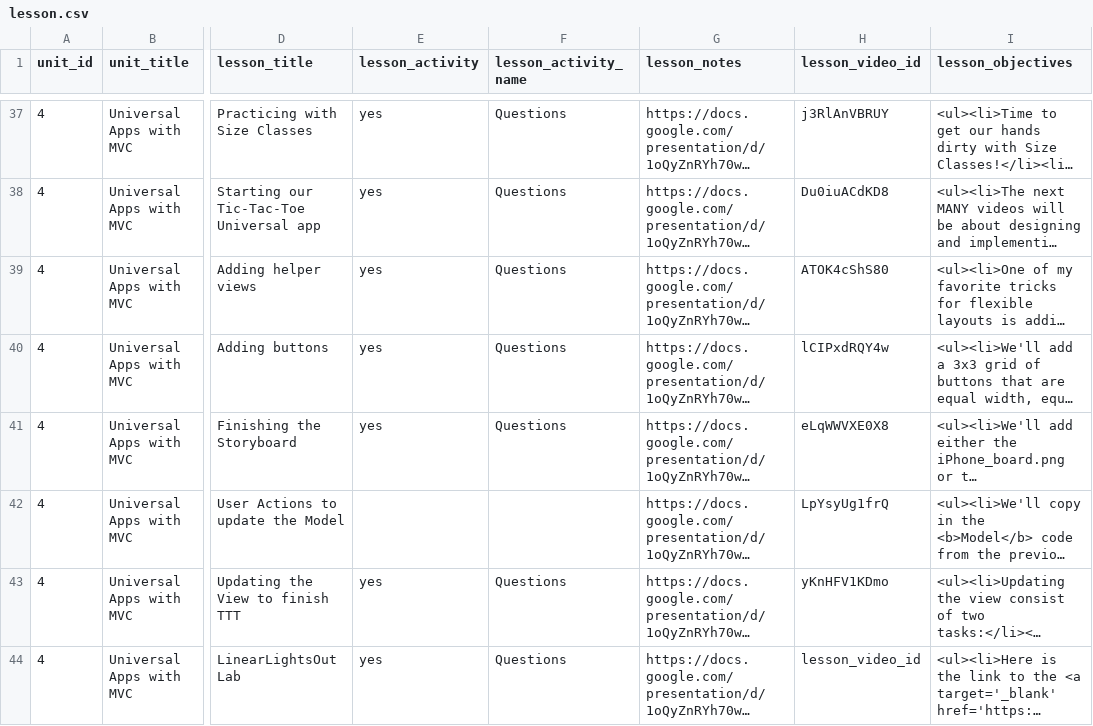
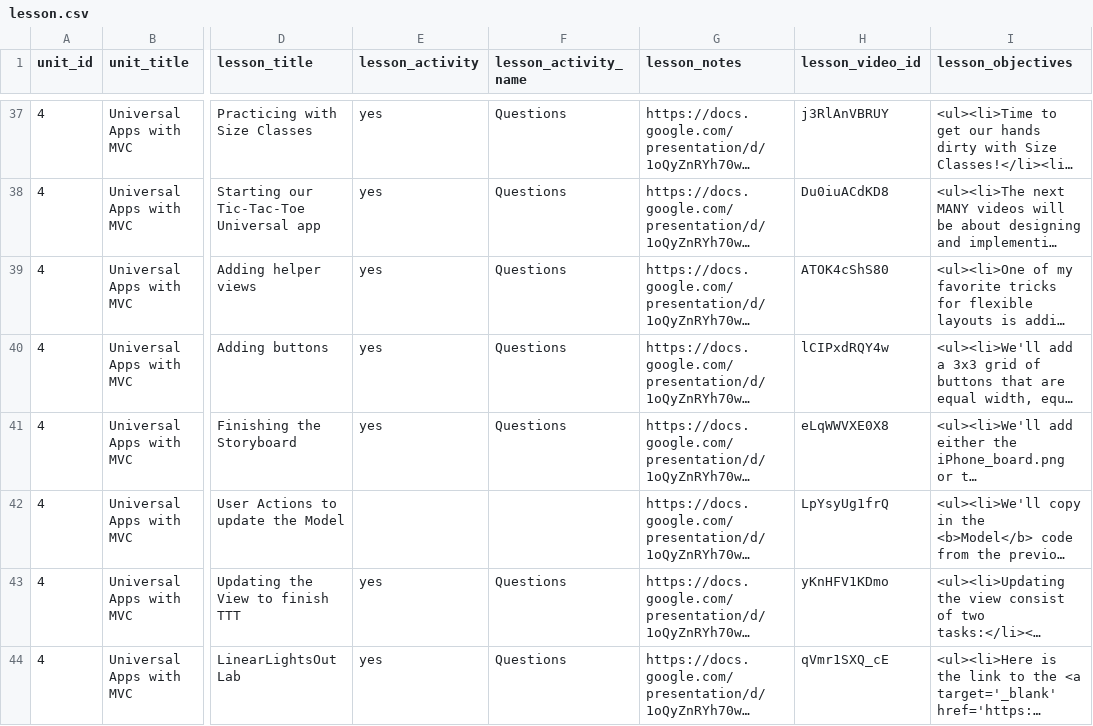
Before and after one commit to Rosebotics/RoseboticsWeb, a CSV file: courses/ios-swift-intro/data/lesson.csv, drawn as a sheet; only a part is shown, gaps mark what is left out; long unchanged cells end in …; the diff names each change by its address in the sheet, - before the commit and + after, or states it on an @@ line.

Commit message:
Adding the lab video

```diff
--- a/courses/ios-swift-intro/data/lesson.csv
+++ b/courses/ios-swift-intro/data/lesson.csv
-H44 (lesson_video_id): lesson_video_id
+H44 (lesson_video_id): qVmr1SXQ_cE
```
